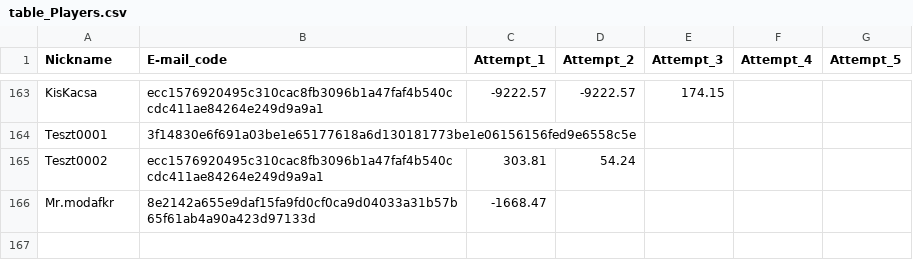
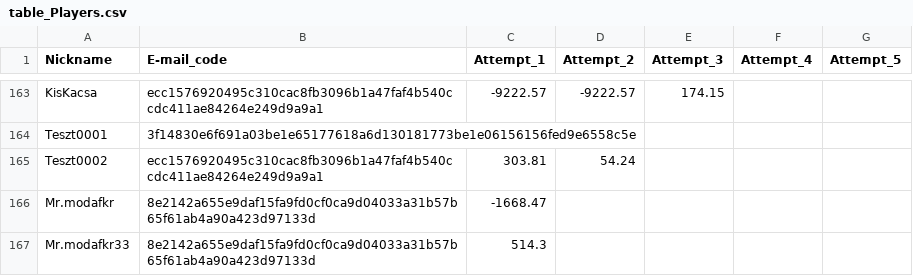
Before and after one commit to DevonCarswell/zenonize, a CSV file: table_Players.csv, drawn as a sheet; only a part is shown, gaps mark what is left out; the diff names each change by its address in the sheet, - before the commit and + after, or states it on an @@ line.

```diff
--- a/table_Players.csv
+++ b/table_Players.csv
+row 167: Mr.modafkr33 | 8e2142a655e9daf15fa9fd0cf0ca9d04033a31b57b65f61ab4a90a423d97133d | 514.3
```
Also changed, not shown: table_Leaderboard.csv, 5 other files.
